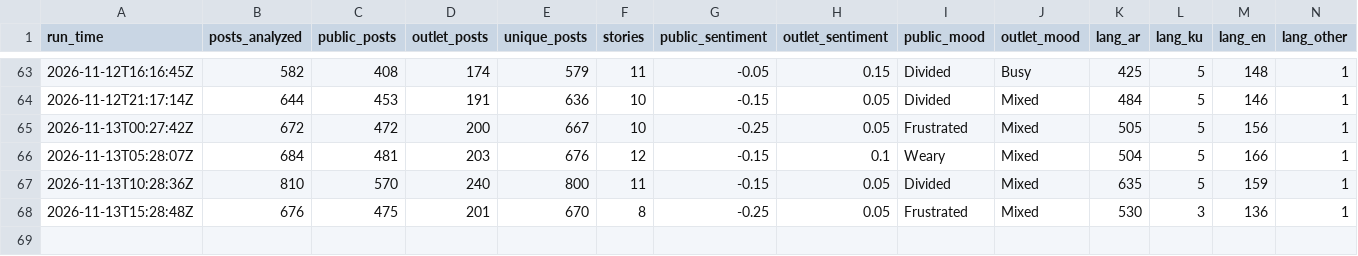
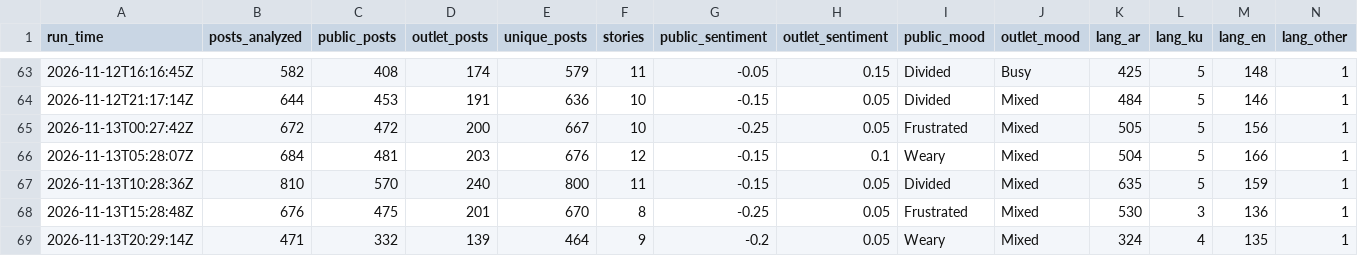
Before and after one commit to Brunopomodoro/syria-narrative-tracker, a CSV file: data/exports/2026-11/runs.csv, drawn as a sheet; only a part is shown, gaps mark what is left out; rows hold the shown columns only; the diff names each change by its address in the sheet, - before the commit and + after, or states it on an @@ line.

```diff
--- a/data/exports/2026-11/runs.csv
+++ b/data/exports/2026-11/runs.csv
+row 69: 2026-11-13T20:29:14Z | 471 | 332 | 139 | 464 | 9 | -0.2 | 0.05 | Weary | Mixed | 324 | 4 | 135 | 1
```
Also changed, not shown: data/exports/2026-11/themes.csv, 53 other files.
